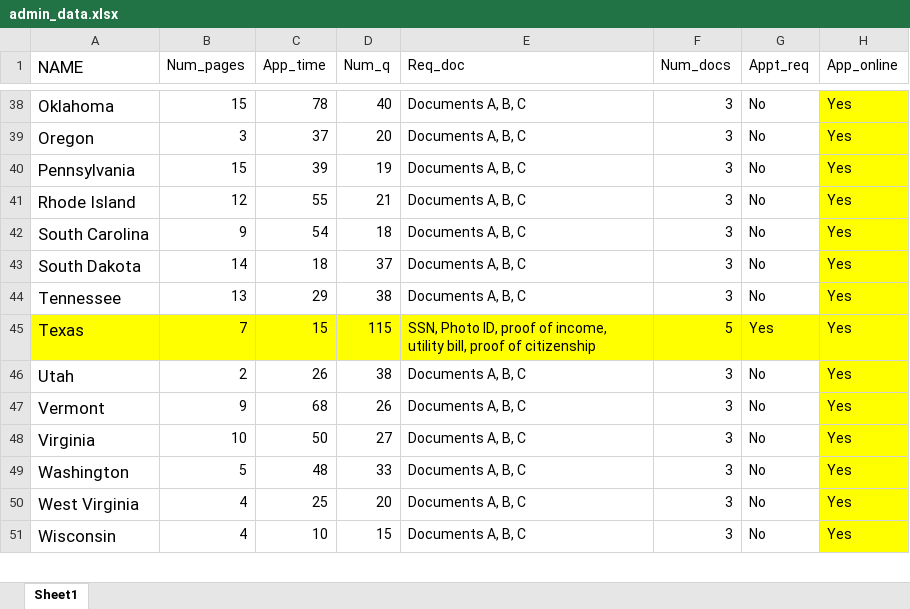
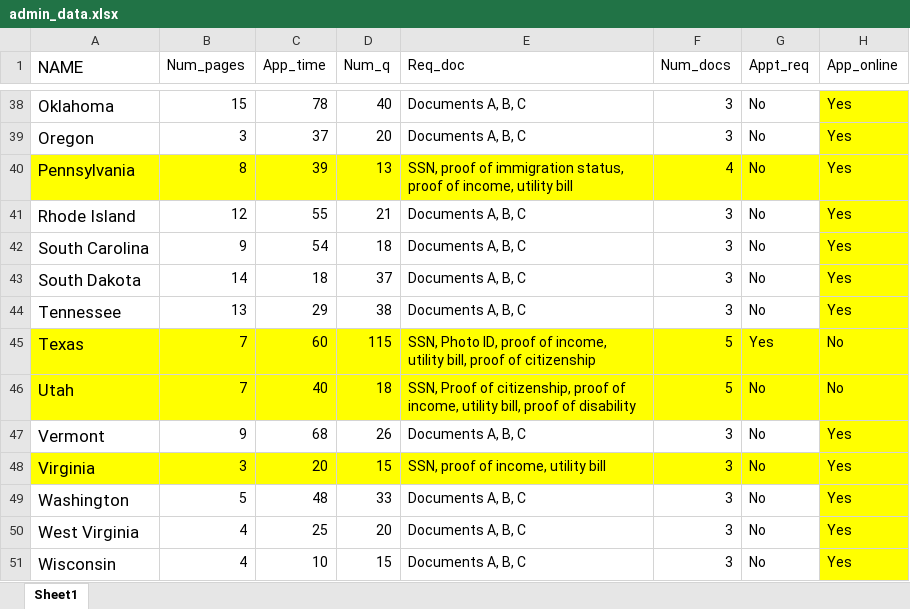
Before and after one commit to abdelkaderalia/LIHEAPadminapp, an Excel workbook: Data/admin_data.xlsx, sheet Sheet1, drawn as a sheet; only a part is shown, gaps mark what is left out; values as stored, in another font and other column widths than the file's, no borders; the diff names each change by its address in the sheet, - before the commit and + after, or states it on an @@ line.

Commit message:
Update data again

```diff
--- a/Data/admin_data.xlsx (sheet Sheet1)
+++ b/Data/admin_data.xlsx (sheet Sheet1)
-A40:G40 fill: none
+A40:G40 fill: #FFFF00
-B40 (Num_pages): 15
+B40 (Num_pages): 8
-D40 (Num_q): 19
+D40 (Num_q): 13
-E40 (Req_doc): Documents A, B, C
+E40 (Req_doc): SSN, proof of immigration status, proof of income, utility bill
-F40 (Num_docs): 3
+F40 (Num_docs): 4
-C45 (App_time): 15
+C45 (App_time): 60
-H45:H46 (App_online): Yes
+H45:H46 (App_online): No
-A46:G46 fill: none
+A46:G46 fill: #FFFF00
-B46 (Num_pages): 2
+B46 (Num_pages): 7
-C46 (App_time): 26
+C46 (App_time): 40
-D46 (Num_q): 38
+D46 (Num_q): 18
-E46 (Req_doc): Documents A, B, C
+E46 (Req_doc): SSN, Proof of citizenship, proof of income, utility bill, proof of disability
-F46 (Num_docs): 3
+F46 (Num_docs): 5
-A48:G48 fill: none
+A48:G48 fill: #FFFF00
-B48 (Num_pages): 10
+B48 (Num_pages): 3
-C48 (App_time): 50
+C48 (App_time): 20
-D48 (Num_q): 27
+D48 (Num_q): 15
-E48 (Req_doc): Documents A, B, C
+E48 (Req_doc): SSN, proof of income, utility bill
```
Also changed, not shown: 1 other file.
